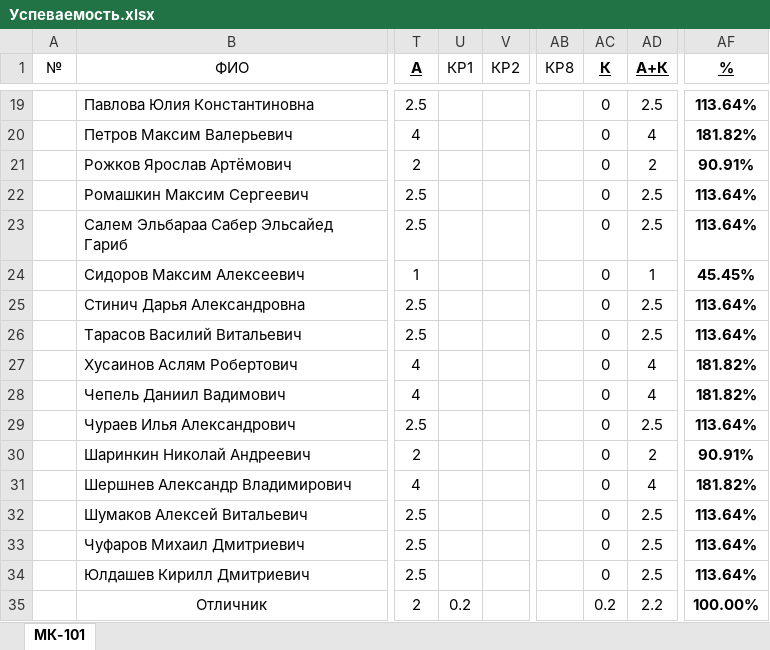
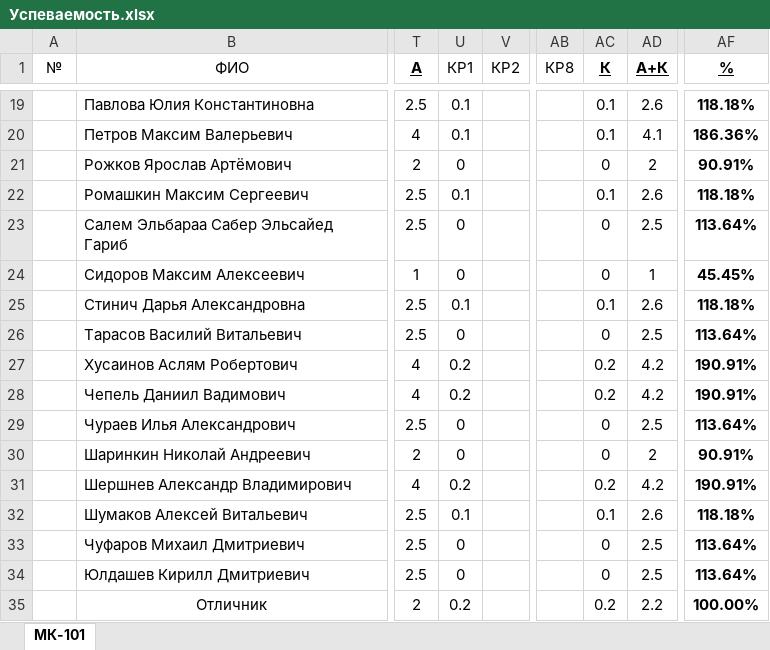
Before and after one commit to DorofeevKonstantin/1, an Excel workbook: Успеваемость.xlsx, sheet МК-101, drawn as a sheet; only a part is shown, gaps mark what is left out; values as stored, in another font and other column widths than the file's, no borders; the diff covers the shown part only; the diff names each change by its address in the sheet, - before the commit and + after, or states it on an @@ line.

```diff
--- a/Успеваемость.xlsx (sheet МК-101)
+++ b/Успеваемость.xlsx (sheet МК-101)
-U19:U20 (КР1): (empty)
+U19:U20 (КР1): 0.1
-AC19:AC20 (К): 0
+AC19:AC20 (К): 0.1
-AD19 (А+К): 2.5
+AD19 (А+К): 2.6
-AF19 (%): 113.64%
+AF19 (%): 118.18%
-AD20 (А+К): 4
+AD20 (А+К): 4.1
-AF20 (%): 181.82%
+AF20 (%): 186.36%
-U21 (КР1): (empty)
+U21 (КР1): 0
-U22 (КР1): (empty)
+U22 (КР1): 0.1
-AC22 (К): 0
+AC22 (К): 0.1
-AD22 (А+К): 2.5
+AD22 (А+К): 2.6
-AF22 (%): 113.64%
+AF22 (%): 118.18%
-U23:U24 (КР1): (empty)
+U23:U24 (КР1): 0
-U25 (КР1): (empty)
+U25 (КР1): 0.1
-AC25 (К): 0
+AC25 (К): 0.1
-AD25 (А+К): 2.5
+AD25 (А+К): 2.6
-AF25 (%): 113.64%
+AF25 (%): 118.18%
-U26 (КР1): (empty)
+U26 (КР1): 0
-U27:U28 (КР1): (empty)
+U27:U28 (КР1): 0.2
-AC27:AC28 (К): 0
+AC27:AC28 (К): 0.2
-AD27:AD28 (А+К): 4
+AD27:AD28 (А+К): 4.2
-AF27:AF28 (%): 181.82%
+AF27:AF28 (%): 190.91%
-U29:U30 (КР1): (empty)
+U29:U30 (КР1): 0
-U31 (КР1): (empty)
+U31 (КР1): 0.2
-AC31 (К): 0
+AC31 (К): 0.2
-AD31 (А+К): 4
+AD31 (А+К): 4.2
-AF31 (%): 181.82%
+AF31 (%): 190.91%
-U32 (КР1): (empty)
+U32 (КР1): 0.1
-AC32 (К): 0
+AC32 (К): 0.1
-AD32 (А+К): 2.5
+AD32 (А+К): 2.6
-AF32 (%): 113.64%
+AF32 (%): 118.18%
-U33:U34 (КР1): (empty)
+U33:U34 (КР1): 0
```
Also changed, not shown: 35 edited cells elsewhere in this sheet.
